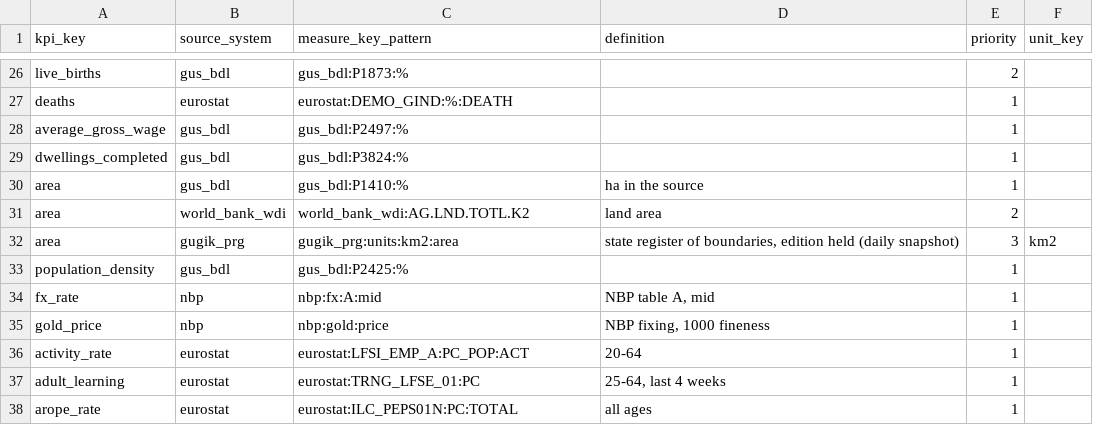
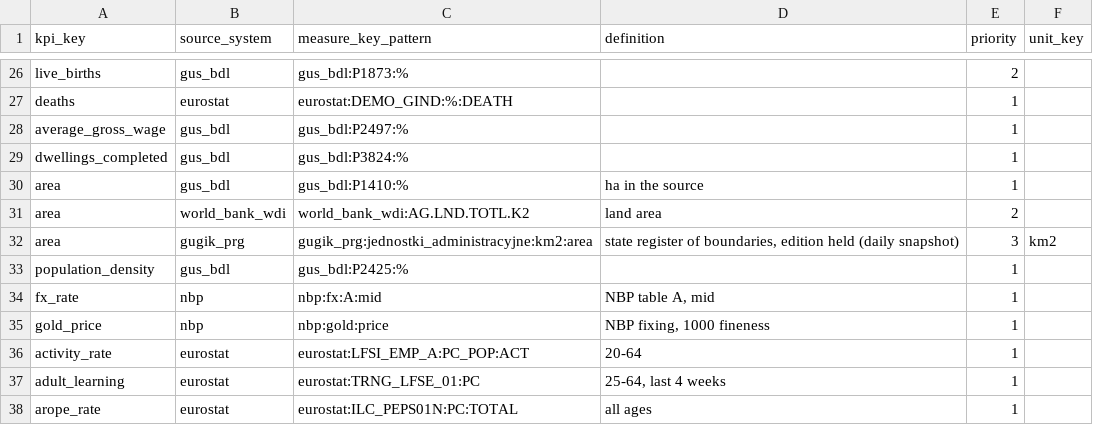
Before and after one commit to zohelo/zohelo-data, a CSV file: warehouse/seeds/kpi_measure.csv, drawn as a sheet; only a part is shown, gaps mark what is left out.

```diff
--- a/warehouse/seeds/kpi_measure.csv
+++ b/warehouse/seeds/kpi_measure.csv
@@ -31,3 +31,3 @@ area,gus_bdl,gus_bdl:P1410:%,ha in the source,1,
 area,world_bank_wdi,world_bank_wdi:AG.LND.TOTL.K2,land area,2,
-area,gugik_prg,gugik_prg:units:km2:area,"state register of boundaries, edition held (daily snapshot)",3,km2
+area,gugik_prg,gugik_prg:jednostki_administracyjne:km2:area,"state register of boundaries, edition held (daily snapshot)",3,km2
 population_density,gus_bdl,gus_bdl:P2425:%,,1,
```
Also changed, not shown: 3 other files.
